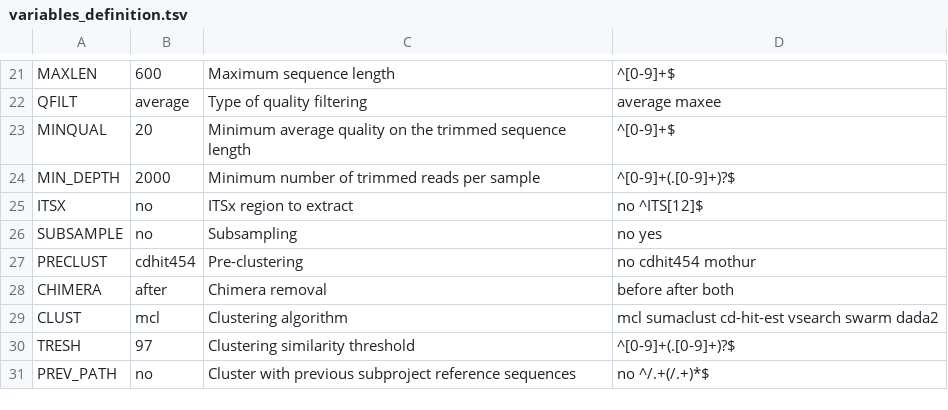
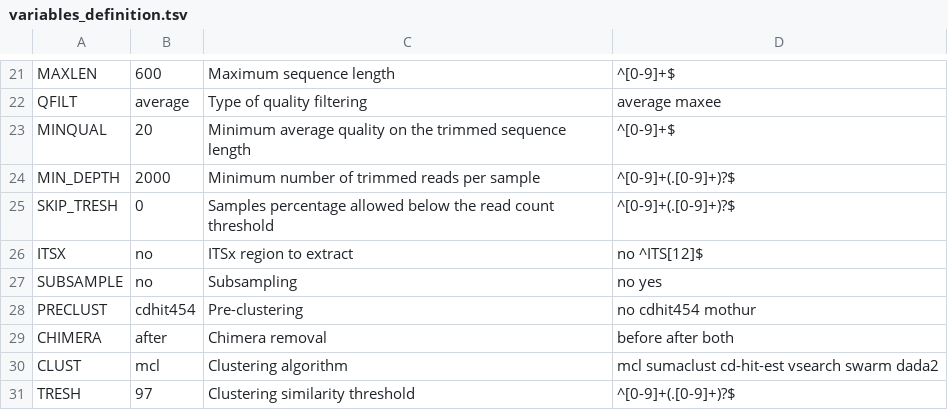
Before and after one commit to lentendu/DeltaMP, a TSV file: bin/variables_definition.tsv, drawn as a sheet; only a part is shown, gaps mark what is left out; the shorter side is filled out with more unchanged rows; the diff names each change by its address in the sheet, - before the commit and + after, or states it on an @@ line.

```diff
--- a/bin/variables_definition.tsv
+++ b/bin/variables_definition.tsv
+row 25: SKIP_TRESH | 0 | Samples percentage allowed below the read count threshold | ^[0-9]+(.[0-9]+)?$
```
Also changed, not shown: 2 other files.
